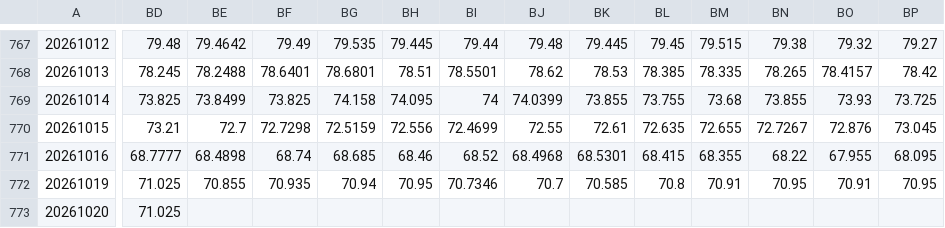
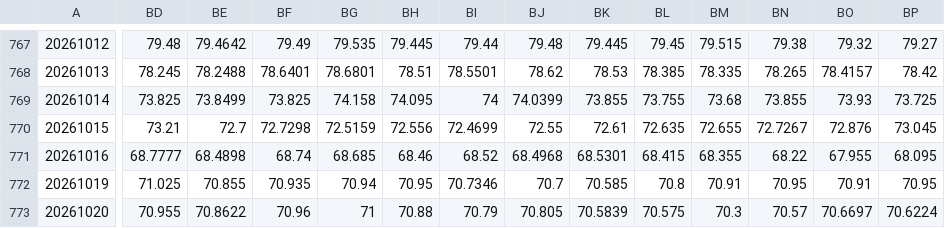
Before and after one commit to ETFMD/d-capitalism, a CSV file: data/stratsim/intraday-5m.csv, drawn as a sheet; only a part is shown, gaps mark what is left out; the diff covers the shown part only; the diff names each change by its address in the sheet, - before the commit and + after, or states it on an @@ line.

```diff
--- a/data/stratsim/intraday-5m.csv
+++ b/data/stratsim/intraday-5m.csv
-BD773: 71.025
+BD773: 70.955
-BE773: (empty)
+BE773: 70.8622
-BF773: (empty)
+BF773: 70.96
-BG773: (empty)
+BG773: 71
-BH773: (empty)
+BH773: 70.88
-BI773: (empty)
+BI773: 70.79
-BJ773: (empty)
+BJ773: 70.805
-BK773: (empty)
+BK773: 70.5839
-BL773: (empty)
+BL773: 70.575
-BM773: (empty)
+BM773: 70.3
-BN773: (empty)
+BN773: 70.57
-BO773: (empty)
+BO773: 70.6697
-BP773: (empty)
+BP773: 70.6224
```
Also changed, not shown: 12 edited cells elsewhere in this file, data/stratsim/intraday-1m.csv, 5 other files.
